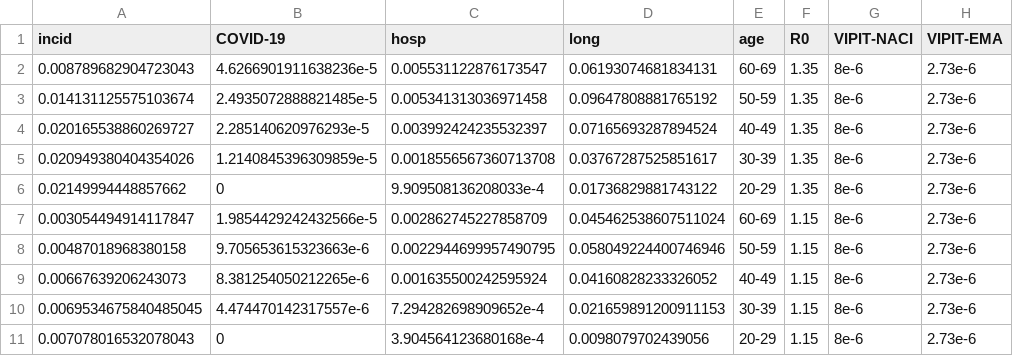
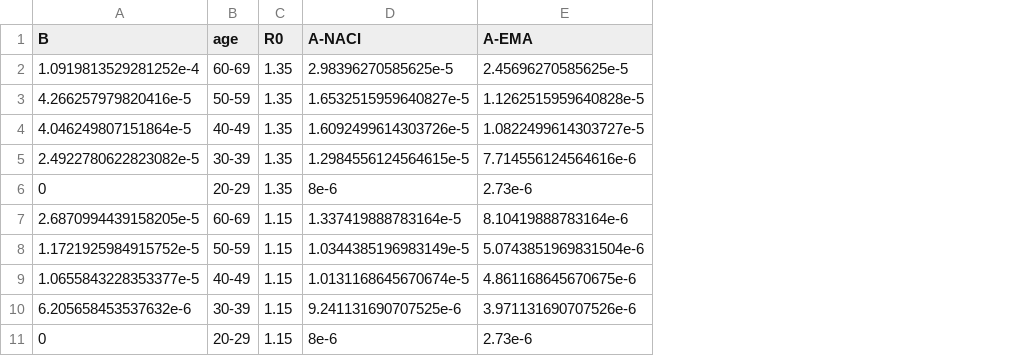
Before and after one commit to aminadibi/astrazenecaVIPIT, a CSV file: personalRisk.csv, drawn as a sheet; removed rows and columns are numbered as before the commit, all else as after; the diff names each change by its address in the sheet, - before the commit and + after, or states it on an @@ line.

```diff
--- a/personalRisk.csv
+++ b/personalRisk.csv
-column A (incid), rows 2-11: 0.008789682904723043 | 0.014131125575103674 | 0.020165538860269727 | 0.020949380404354026 | 0.02149994448857662 | 0.003054494914117847 | 0.00487018968380158 | 0.00667639206243073 | 0.0069534675840485045 | 0.007078016532078043
-column B (COVID-19), rows 2-11: 4.6266901911638236e-5 | 2.4935072888821485e-5 | 2.285140620976293e-5 | 1.2140845396309859e-5 | 0 | 1.9854429242432566e-5 | 9.705653615323663e-6 | 8.381254050212265e-6 | 4.474470142317557e-6 | 0
-column C (hosp), rows 2-11: 0.005531122876173547 | 0.005341313036971458 | 0.003992424235532397 | 0.0018556567360713708 | 9.909508136208033e-4 | 0.002862745227858709 | 0.0022944699957490795 | 0.001635500242595924 | 7.294282698909652e-4 | 3.904564123680168e-4
-column D (long), rows 2-11: 0.06193074681834131 | 0.09647808881765192 | 0.07165693287894524 | 0.03767287525851617 | 0.01736829881743122 | 0.045462538607511024 | 0.058049224400746946 | 0.04160828233326052 | 0.021659891200911153 | 0.0098079702439056
+column A (B), rows 2-11: 1.0919813529281252e-4 | 4.266257979820416e-5 | 4.046249807151864e-5 | 2.4922780622823082e-5 | 0 | 2.6870994439158205e-5 | 1.1721925984915752e-5 | 1.0655843228353377e-5 | 6.205658453537632e-6 | 0
-column G (VIPIT-NACI), rows 2-11: all 8e-6
-column H (VIPIT-EMA), rows 2-11: all 2.73e-6
+column D (A-NACI), rows 2-11: 2.98396270585625e-5 | 1.6532515959640827e-5 | 1.6092499614303726e-5 | 1.2984556124564615e-5 | 8e-6 | 1.337419888783164e-5 | 1.0344385196983149e-5 | 1.0131168645670674e-5 | 9.241131690707525e-6 | 8e-6
+column E (A-EMA), rows 2-11: 2.45696270585625e-5 | 1.1262515959640828e-5 | 1.0822499614303727e-5 | 7.714556124564616e-6 | 2.73e-6 | 8.10419888783164e-6 | 5.0743851969831504e-6 | 4.861168645670675e-6 | 3.971131690707526e-6 | 2.73e-6
```
Also changed, not shown: 2 other files.
